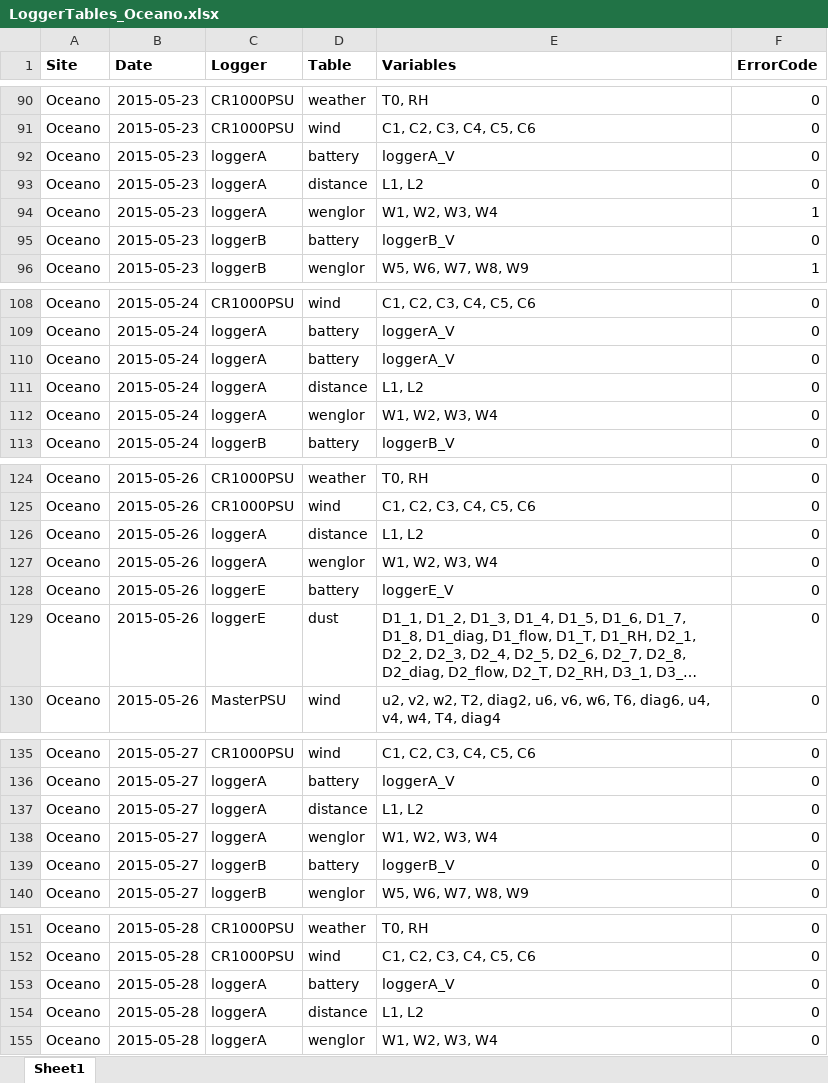
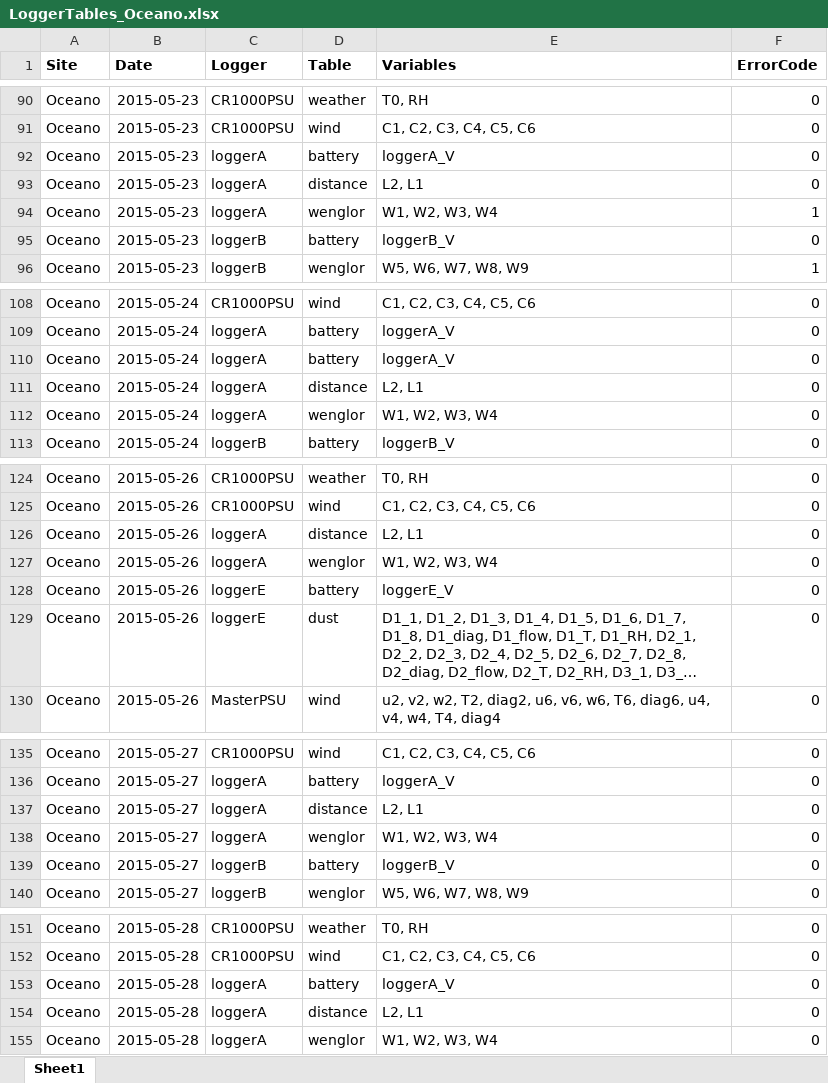
Before and after one commit to raleighmartin/Oceano2015, an Excel workbook: Metadata/LoggerTables_Oceano.xlsx, sheet Sheet1, drawn as a sheet; only a part is shown, gaps mark what is left out; long unchanged cells end in …; values as stored, in another font and other column widths than the file's, no borders; the diff covers the shown part only; the diff names each change by its address in the sheet, - before the commit and + after, or states it on an @@ line.

```diff
--- a/Metadata/LoggerTables_Oceano.xlsx (sheet Sheet1)
+++ b/Metadata/LoggerTables_Oceano.xlsx (sheet Sheet1)
-E93 (Variables): L1, L2
+E93 (Variables): L2, L1
-E111 (Variables): L1, L2
+E111 (Variables): L2, L1
-E126 (Variables): L1, L2
+E126 (Variables): L2, L1
-E137 (Variables): L1, L2
+E137 (Variables): L2, L1
-E154 (Variables): L1, L2
+E154 (Variables): L2, L1
```
Also changed, not shown: 13 edited cells elsewhere in this sheet, Metadata/InstrumentMetadata_Oceano.xlsx, 1 other file.
